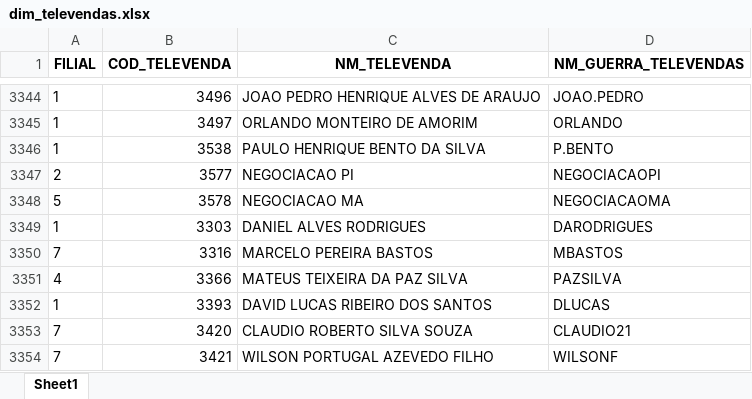
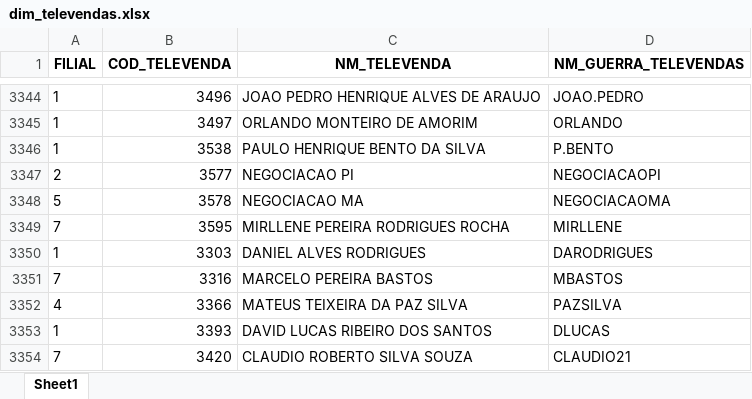
Before and after one commit to RoqueChristian/convencao, an Excel workbook: data/dim_televendas.xlsx, sheet Sheet1, drawn as a sheet; only a part is shown, gaps mark what is left out; the shorter side is filled out with more unchanged rows; values as stored, in another font and other column widths than the file's, no borders; the diff names each change by its address in the sheet, - before the commit and + after, or states it on an @@ line.

Commit message:
chore(data): batch update intraday televendas - 08:03:16

```diff
--- a/data/dim_televendas.xlsx (sheet Sheet1)
+++ b/data/dim_televendas.xlsx (sheet Sheet1)
+row 3349: 7 | 3595 | MIRLLENE PEREIRA RODRIGUES ROCHA | MIRLLENE
```
